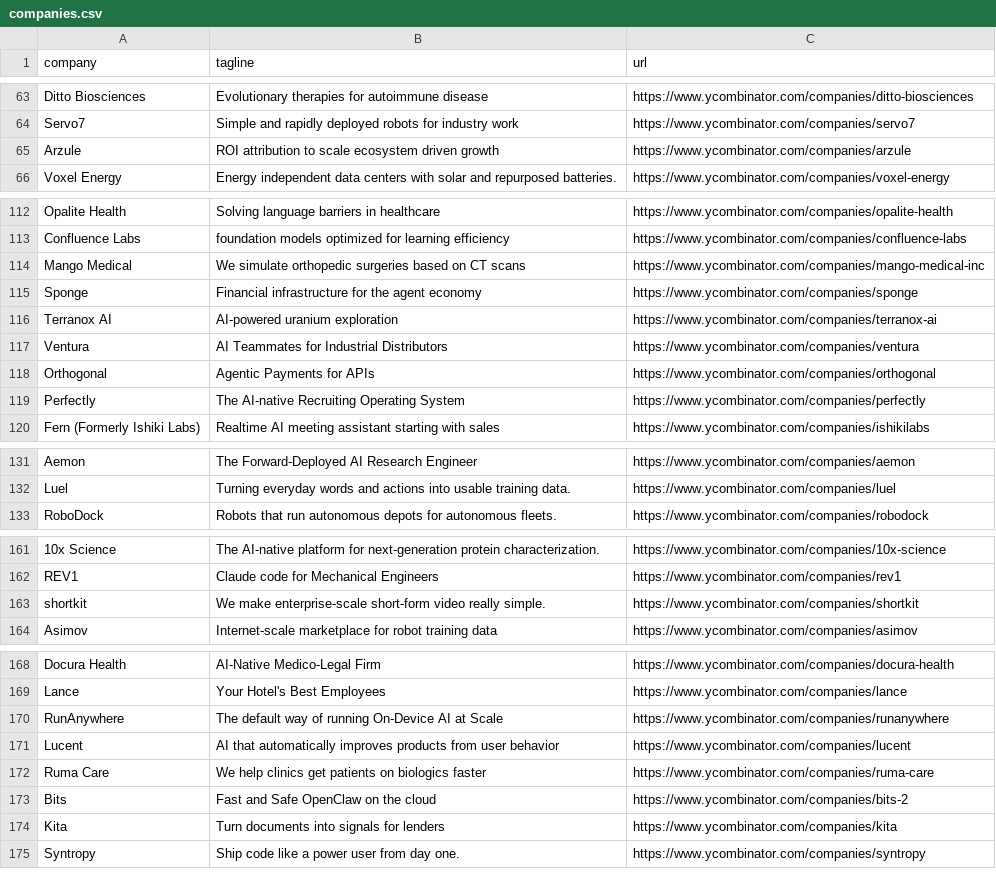
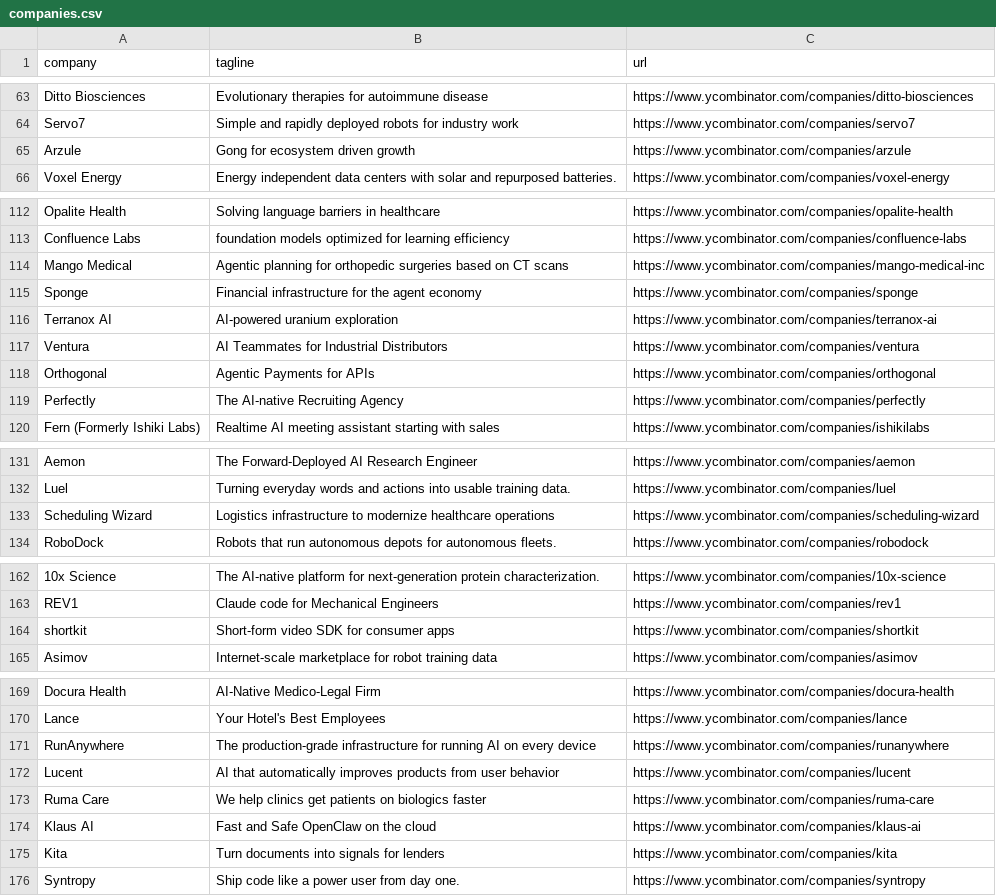
Before and after one commit to mcottle1/yc-updates, a CSV file: companies.csv, drawn as a sheet; only a part is shown, gaps mark what is left out; addresses are those after the commit; the diff covers the shown part only; the diff names each change by its address in the sheet, - before the commit and + after, or states it on an @@ line.

```diff
--- a/companies.csv
+++ b/companies.csv
-B65 (tagline): ROI attribution to scale ecosystem driven growth
+B65 (tagline): Gong for ecosystem driven growth
-B114 (tagline): We simulate orthopedic surgeries…
+B114 (tagline): Agentic planning for orthopedic surgeries…
-B119 (tagline): The AI-native Recruiting Operating System
+B119 (tagline): The AI-native Recruiting Agency
+row 133: Scheduling Wizard | Logistics infrastructure to modernize healthcare operations | https://www.ycombinator.com/companies/scheduling-wizard
-B164 (tagline): We make enterprise-scale short-form video really simple.
+B164 (tagline): Short-form video SDK for consumer apps
-B171 (tagline): The default way of running On-Device AI at Scale
+B171 (tagline): The production-grade infrastructure for running AI on every device
-A174 (company): Bits
+A174 (company): Klaus AI
-C174 (url): https://www.ycombinator.com/companies/bits-2
+C174 (url): https://www.ycombinator.com/companies/klaus-ai
```
Also changed, not shown: 1 edited cell elsewhere in this file.
